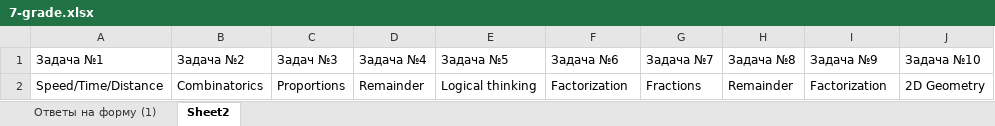
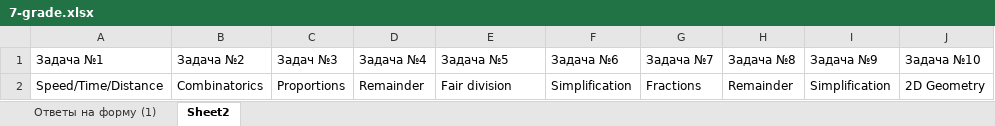
Before and after one commit to adiletmalikov/prob-project, an Excel workbook: data-2020/7-grade.xlsx, sheet Sheet2, drawn as a sheet; values as stored, in another font and other column widths than the file's, no borders; the diff names each change by its address in the sheet, - before the commit and + after, or states it on an @@ line.

```diff
--- a/data-2020/7-grade.xlsx (sheet Sheet2)
+++ b/data-2020/7-grade.xlsx (sheet Sheet2)
-E2 (Задача №5): Logical thinking
+E2 (Задача №5): Fair division
-F2 (Задача №6): Factorization
+F2 (Задача №6): Simplification
-I2 (Задача №9): Factorization
+I2 (Задача №9): Simplification
```
Also changed, not shown: sheet Ответы на форму (1).
